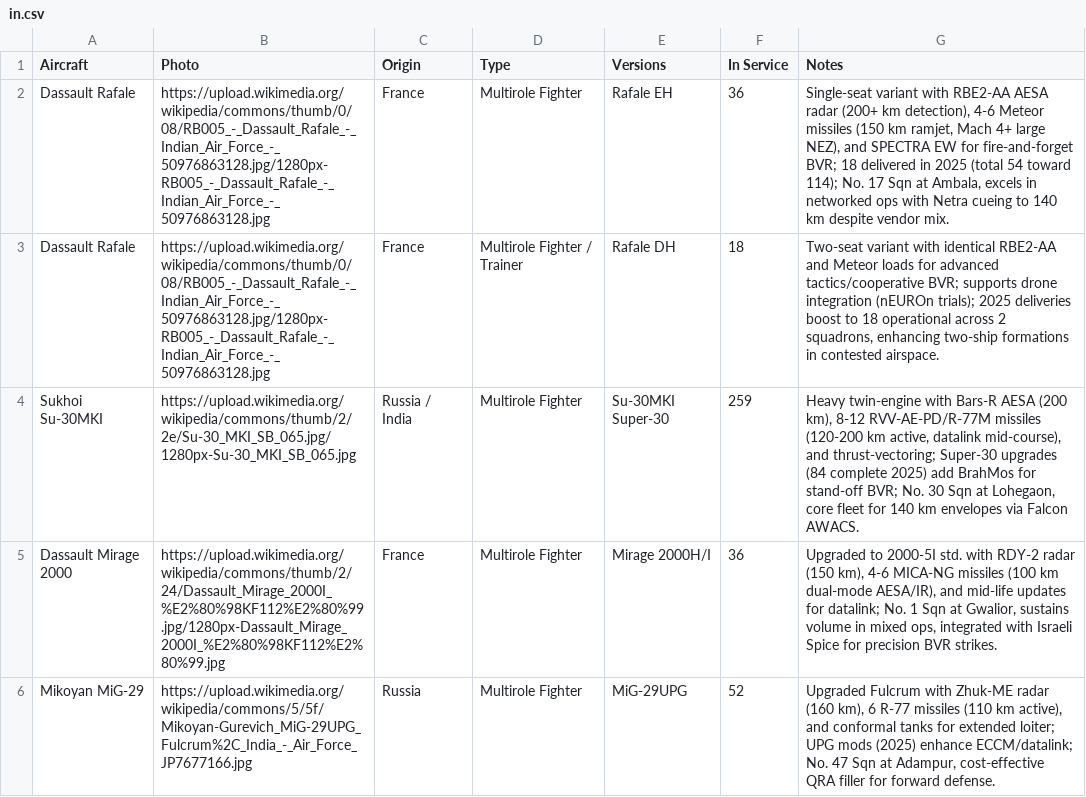
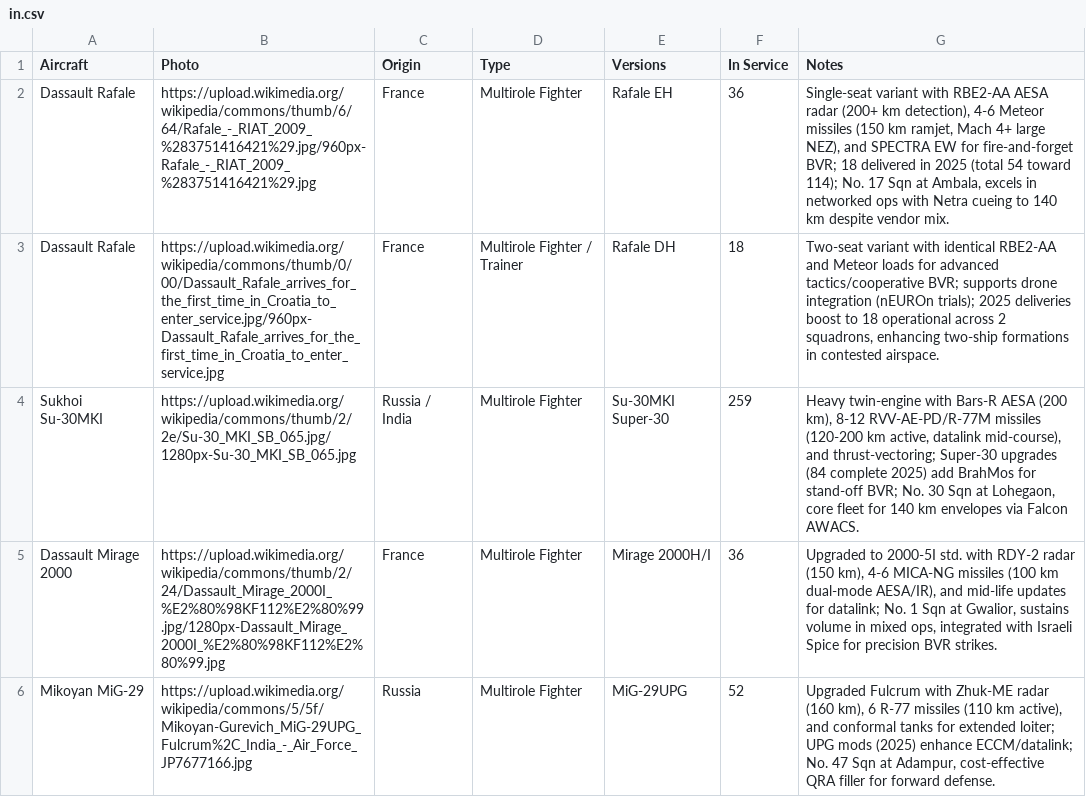
Before and after one commit to ayeeff/aircombat, a CSV file: data/in.csv, drawn as a sheet; only a part is shown.

Commit message:
Update in.csv

```diff
--- a/data/in.csv
+++ b/data/in.csv
@@ -1,4 +1,4 @@
 Aircraft,Photo,Origin,Type,Versions,In Service,Notes
-Dassault Rafale,https://upload.wikimedia.org/wikipedia/commons/thumb/0/08/RB005_-_Dassault_Rafale_-_Indian_Air_Force_-_50976863128.jpg/1280px-RB005_-_Dassault_Rafale_-_Indian_Air_Force_-_50976863128.jpg,France,Multirole Fighter,Rafale EH,36,"Single-seat variant with RBE2-AA AESA radar (200+ km detection), 4-6 Meteor missiles (150 km ramjet, Mach 4+ large NEZ), and SPECTRA EW for fire-and-forget BVR; 18 delivered in 2025 (total 54 toward 114); No. 17 Sqn at Ambala, excels in networked ops with Netra cueing to 140 km despite vendor mix."
-Dassault Rafale,https://upload.wikimedia.org/wikipedia/commons/thumb/0/08/RB005_-_Dassault_Rafale_-_Indian_Air_Force_-_50976863128.jpg/1280px-RB005_-_Dassault_Rafale_-_Indian_Air_Force_-_50976863128.jpg,France,Multirole Fighter / Trainer,Rafale DH,18,"Two-seat variant with identical RBE2-AA and Meteor loads for advanced tactics/cooperative BVR; supports drone integration (nEUROn trials); 2025 deliveries boost to 18 operational across 2 squadrons, enhancing two-ship formations in contested airspace."
+Dassault Rafale,https://upload.wikimedia.org/wikipedia/commons/thumb/6/64/Rafale_-_RIAT_2009_%283751416421%29.jpg/960px-Rafale_-_RIAT_2009_%283751416421%29.jpg,France,Multirole Fighter,Rafale EH,36,"Single-seat variant with RBE2-AA AESA radar (200+ km detection), 4-6 Meteor missiles (150 km ramjet, Mach 4+ large NEZ), and SPECTRA EW for fire-and-forget BVR; 18 delivered in 2025 (total 54 toward 114); No. 17 Sqn at Ambala, excels in networked ops with Netra cueing to 140 km despite vendor mix."
+Dassault Rafale,https://upload.wikimedia.org/wikipedia/commons/thumb/0/00/Dassault_Rafale_arrives_for_the_first_time_in_Croatia_to_enter_service.jpg/960px-Dassault_Rafale_arrives_for_the_first_time_in_Croatia_to_enter_service.jpg,France,Multirole Fighter / Trainer,Rafale DH,18,"Two-seat variant with identical RBE2-AA and Meteor loads for advanced tactics/cooperative BVR; supports drone integration (nEUROn trials); 2025 deliveries boost to 18 operational across 2 squadrons, enhancing two-ship formations in contested airspace."
 Sukhoi Su-30MKI,https://upload.wikimedia.org/wikipedia/commons/thumb/2/2e/Su-30_MKI_SB_065.jpg/1280px-Su-30_MKI_SB_065.jpg,Russia / India,Multirole Fighter,Su-30MKI Super-30,259,"Heavy twin-engine with Bars-R AESA (200 km), 8-12 RVV-AE-PD/R-77M missiles (120-200 km active, datalink mid-course), and thrust-vectoring; Super-30 upgrades (84 complete 2025) add BrahMos for stand-off BVR; No. 30 Sqn at Lohegaon, core fleet for 140 km envelopes via Falcon AWACS."
```
